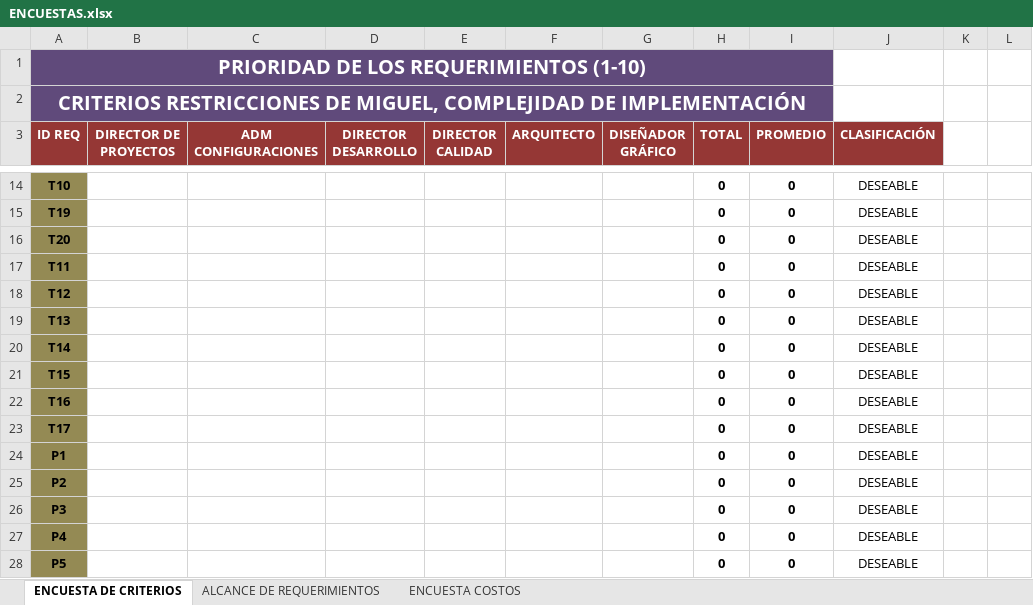
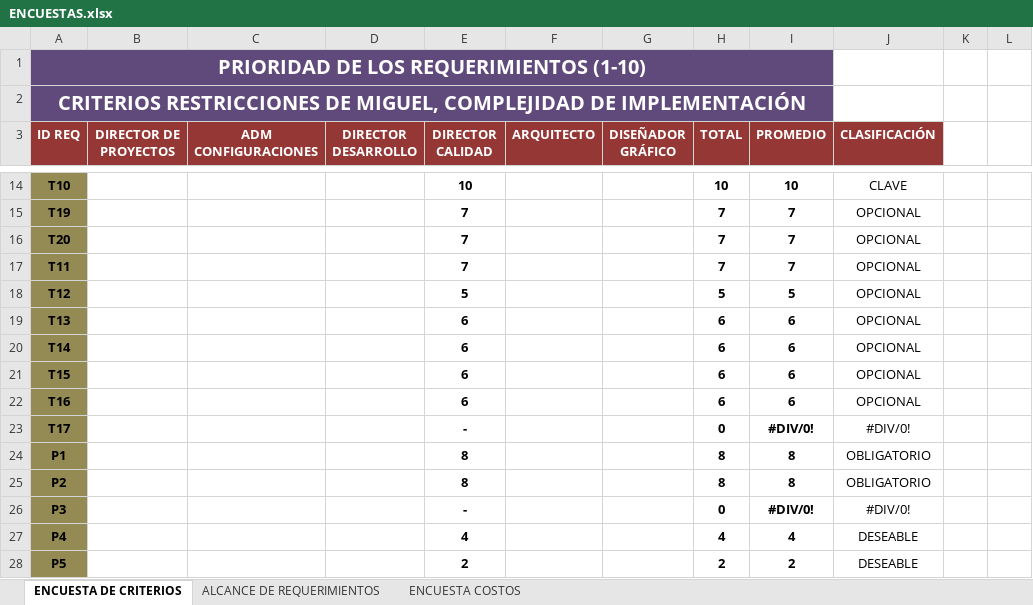
Before and after one commit to doomer4646/alimnova, an Excel workbook: SRS ENTREGA/ENCUESTAS.xlsx, sheet ENCUESTA DE CRITERIOS, drawn as a sheet; only a part is shown, gaps mark what is left out; values as stored, in another font and other column widths than the file's, no borders; the diff covers the shown part only; the diff names each change by its address in the sheet, - before the commit and + after, or states it on an @@ line.

```diff
--- a/SRS ENTREGA/ENCUESTAS.xlsx (sheet ENCUESTA DE CRITERIOS)
+++ b/SRS ENTREGA/ENCUESTAS.xlsx (sheet ENCUESTA DE CRITERIOS)
-E14 (DIRECTOR CALIDAD): (empty)
+E14 (DIRECTOR CALIDAD): 10
-H14 (TOTAL): 0
+H14 (TOTAL): 10
-I14 (PROMEDIO): 0
+I14 (PROMEDIO): 10
-J14 (CLASIFICACIÓN): DESEABLE
+J14 (CLASIFICACIÓN): CLAVE
-E15:E17 (DIRECTOR CALIDAD): (empty)
+E15:E17 (DIRECTOR CALIDAD): 7
-H15:H17 (TOTAL): 0
+H15:H17 (TOTAL): 7
-I15:I17 (PROMEDIO): 0
+I15:I17 (PROMEDIO): 7
-J15:J22 (CLASIFICACIÓN): DESEABLE
+J15:J22 (CLASIFICACIÓN): OPCIONAL
-E18 (DIRECTOR CALIDAD): (empty)
+E18 (DIRECTOR CALIDAD): 5
-H18 (TOTAL): 0
+H18 (TOTAL): 5
-I18 (PROMEDIO): 0
+I18 (PROMEDIO): 5
-E19:E22 (DIRECTOR CALIDAD): (empty)
+E19:E22 (DIRECTOR CALIDAD): 6
-H19:H22 (TOTAL): 0
+H19:H22 (TOTAL): 6
-I19:I22 (PROMEDIO): 0
+I19:I22 (PROMEDIO): 6
-E23 (DIRECTOR CALIDAD): (empty)
+E23 (DIRECTOR CALIDAD): -
-I23 (PROMEDIO): 0
+I23 (PROMEDIO): #DIV/0!
-J23 (CLASIFICACIÓN): DESEABLE
+J23 (CLASIFICACIÓN): #DIV/0!
-E24:E25 (DIRECTOR CALIDAD): (empty)
+E24:E25 (DIRECTOR CALIDAD): 8
-H24:H25 (TOTAL): 0
+H24:H25 (TOTAL): 8
-I24:I25 (PROMEDIO): 0
+I24:I25 (PROMEDIO): 8
-J24:J25 (CLASIFICACIÓN): DESEABLE
+J24:J25 (CLASIFICACIÓN): OBLIGATORIO
-E26 (DIRECTOR CALIDAD): (empty)
+E26 (DIRECTOR CALIDAD): -
-I26 (PROMEDIO): 0
+I26 (PROMEDIO): #DIV/0!
-J26 (CLASIFICACIÓN): DESEABLE
+J26 (CLASIFICACIÓN): #DIV/0!
-E27 (DIRECTOR CALIDAD): (empty)
+E27 (DIRECTOR CALIDAD): 4
-H27 (TOTAL): 0
+H27 (TOTAL): 4
-I27 (PROMEDIO): 0
+I27 (PROMEDIO): 4
-E28 (DIRECTOR CALIDAD): (empty)
+E28 (DIRECTOR CALIDAD): 2
-H28 (TOTAL): 0
+H28 (TOTAL): 2
-I28 (PROMEDIO): 0
+I28 (PROMEDIO): 2
```
Also changed, not shown: 10 added rows, 10 removed rows and 389 edited cells elsewhere in this sheet, formulas that keep their value.
